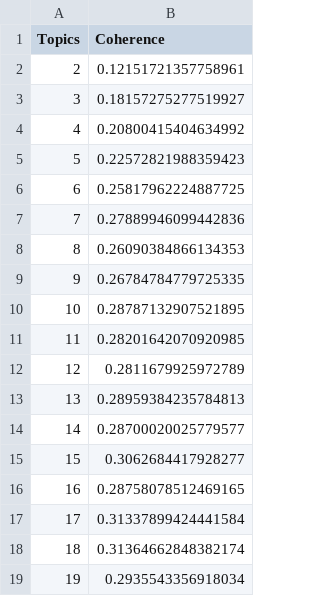
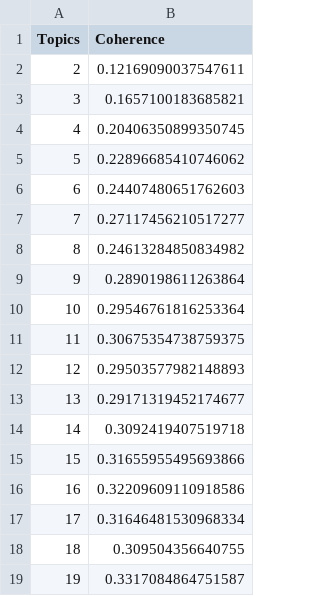
Before and after one commit to SebasAVA/ColombianPoliticsSentiment, a CSV file: lda_tuning_results.csv, drawn as a sheet.

Commit message:
16 topics and better prepro

```diff
--- a/lda_tuning_results.csv
+++ b/lda_tuning_results.csv
@@ -1,19 +1,19 @@
 Topics,Coherence
-2,0.12151721357758961
-3,0.18157275277519927
-4,0.20800415404634992
-5,0.22572821988359423
-6,0.25817962224887725
-7,0.27889946099442836
-8,0.26090384866134353
-9,0.26784784779725335
-10,0.28787132907521895
-11,0.28201642070920985
-12,0.2811679925972789
-13,0.28959384235784813
-14,0.28700020025779577
-15,0.3062684417928277
-16,0.28758078512469165
-17,0.31337899424441584
-18,0.31364662848382174
-19,0.2935543356918034
+2,0.12169090037547611
+3,0.1657100183685821
+4,0.20406350899350745
+5,0.22896685410746062
+6,0.24407480651762603
+7,0.27117456210517277
+8,0.24613284850834982
+9,0.2890198611263864
+10,0.29546761816253364
+11,0.30675354738759375
+12,0.29503577982148893
+13,0.29171319452174677
+14,0.3092419407519718
+15,0.31655955495693866
+16,0.32209609110918586
+17,0.31646481530968334
+18,0.309504356640755
+19,0.3317084864751587
```
Also changed, not shown: 1 other file.
